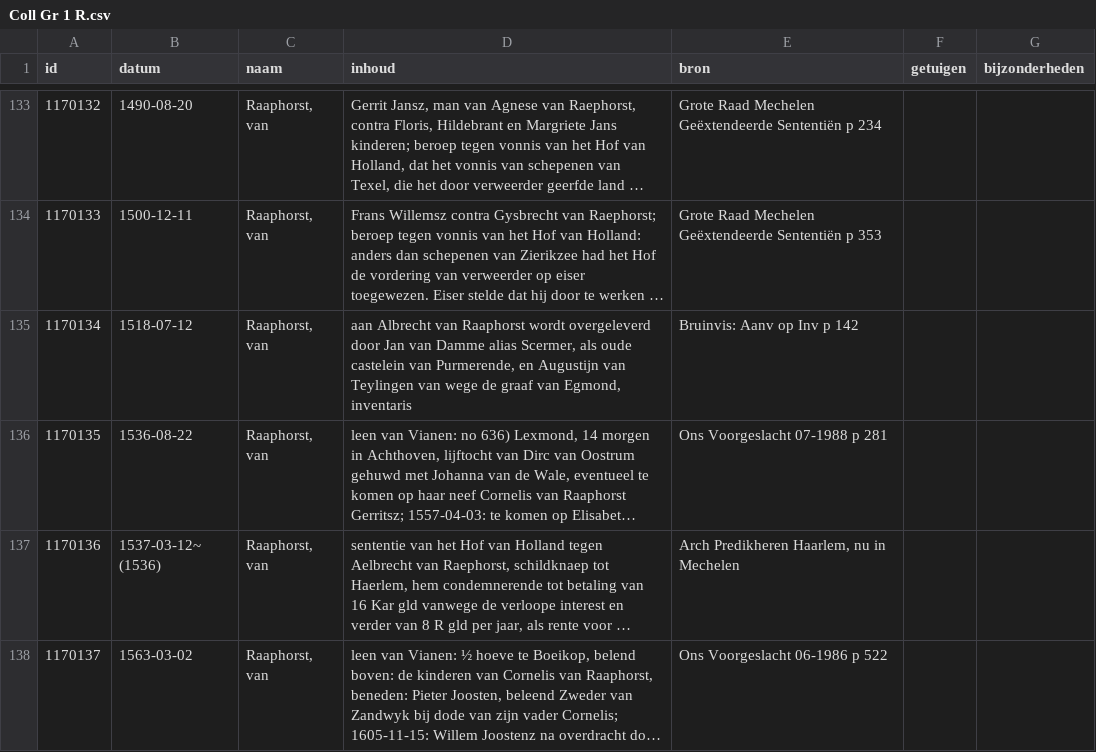
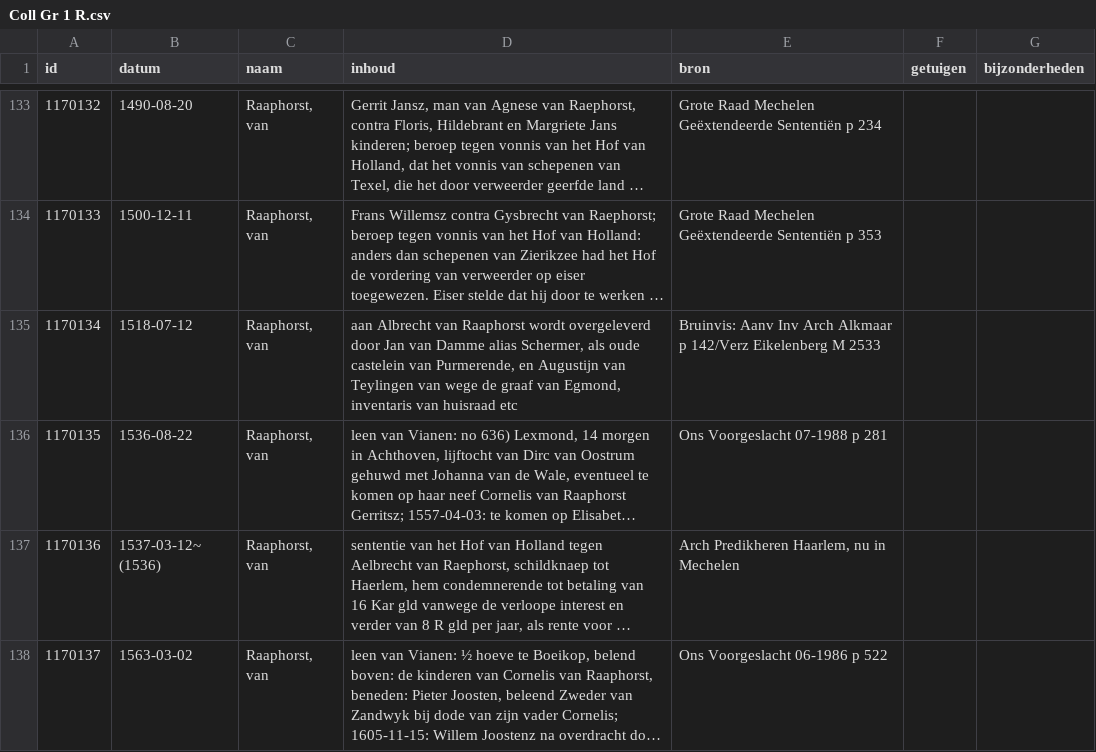
Before and after one commit to collectiegroesbeek/collectiegroesbeek-data, a CSV file: Coll Gr 1 R.csv, drawn as a sheet; only a part is shown, gaps mark what is left out; long unchanged cells end in …; the diff names each change by its address in the sheet, - before the commit and + after, or states it on an @@ line.

```diff
--- a/Coll Gr 1 R.csv
+++ b/Coll Gr 1 R.csv
-D135 (inhoud): …Damme alias Scermer, als oude castelein van Purmerende, en Augustijn van Teylingen van wege de graaf van Egmond, inventaris
+D135 (inhoud): …Damme alias Schermer, als oude castelein van Purmerende, en Augustijn van Teylingen van wege de graaf van Egmond, inventaris van huisraad etc
-E135 (bron): Bruinvis: Aanv op Inv p 142
+E135 (bron): Bruinvis: Aanv Inv Arch Alkmaar p 142/Verz Eikelenberg M 2533
```
Also changed, not shown: Coll Gr 1 N O.csv, Coll Gr 10 10e en 100e Penning Aelbrechtsberg, Overveen, Vogelensang.csv, 4 other files.
